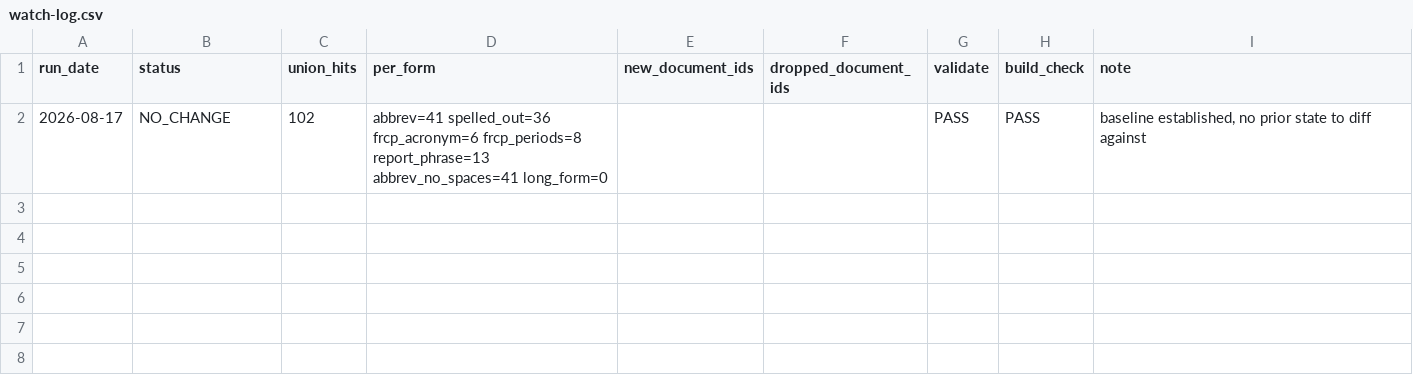
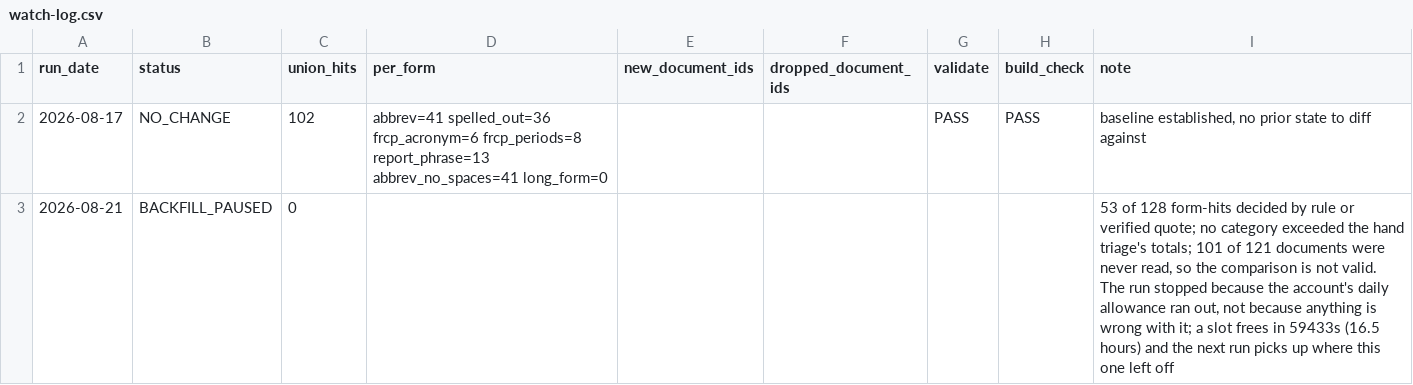
Before and after one commit to zachluhmann/rule-16-1-tracker, a CSV file: maintenance/watch-log.csv, drawn as a sheet.

```diff
--- a/maintenance/watch-log.csv
+++ b/maintenance/watch-log.csv
@@ -2 +2,2 @@ run_date,status,union_hits,per_form,new_document_ids,dropped_document_ids,valida
 2026-08-17,NO_CHANGE,102,abbrev=41 spelled_out=36 frcp_acronym=6 frcp_periods=8 report_phrase=13 abbrev_no_spaces=41 long_form=0,,,PASS,PASS,"baseline established, no prior state to diff against"
+2026-08-21,BACKFILL_PAUSED,0,,,,,,"53 of 128 form-hits decided by rule or verified quote; no category exceeded the hand triage's totals; 101 of 121 documents were never read, so the comparison is not valid. The run stopped because the account's daily allowance ran out, not because anything is wrong with it; a slot frees in 59433s (16.5 hours) and the next run picks up where this one left off"
```
Also changed, not shown: maintenance/triage-ledger.csv, 1 other file.
